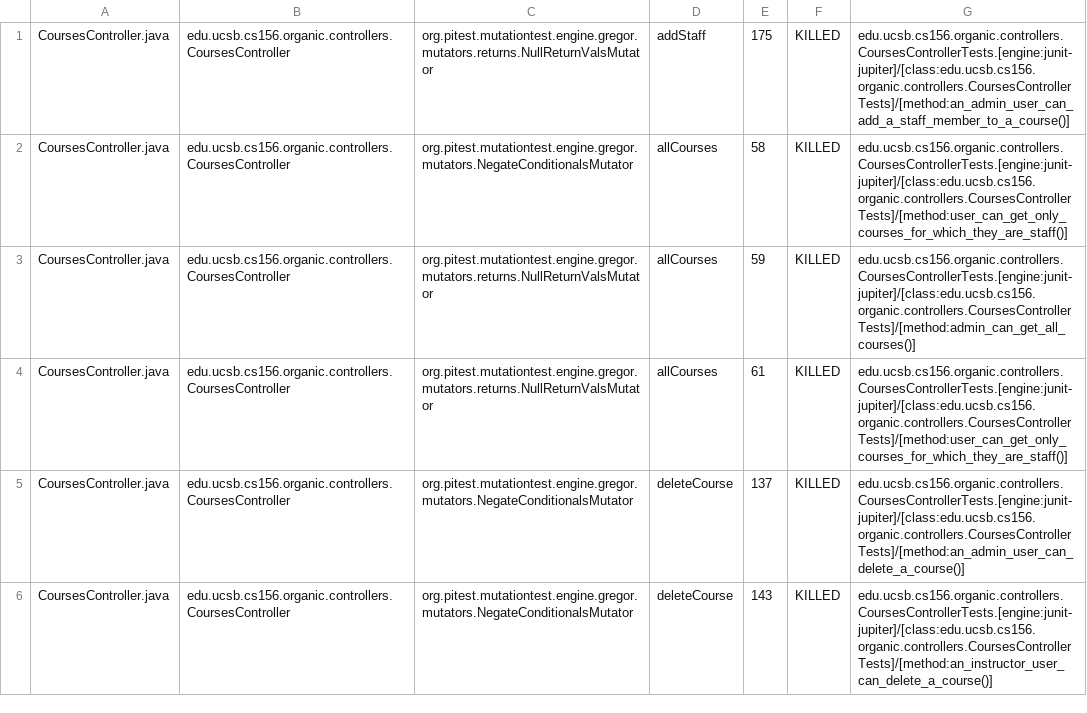
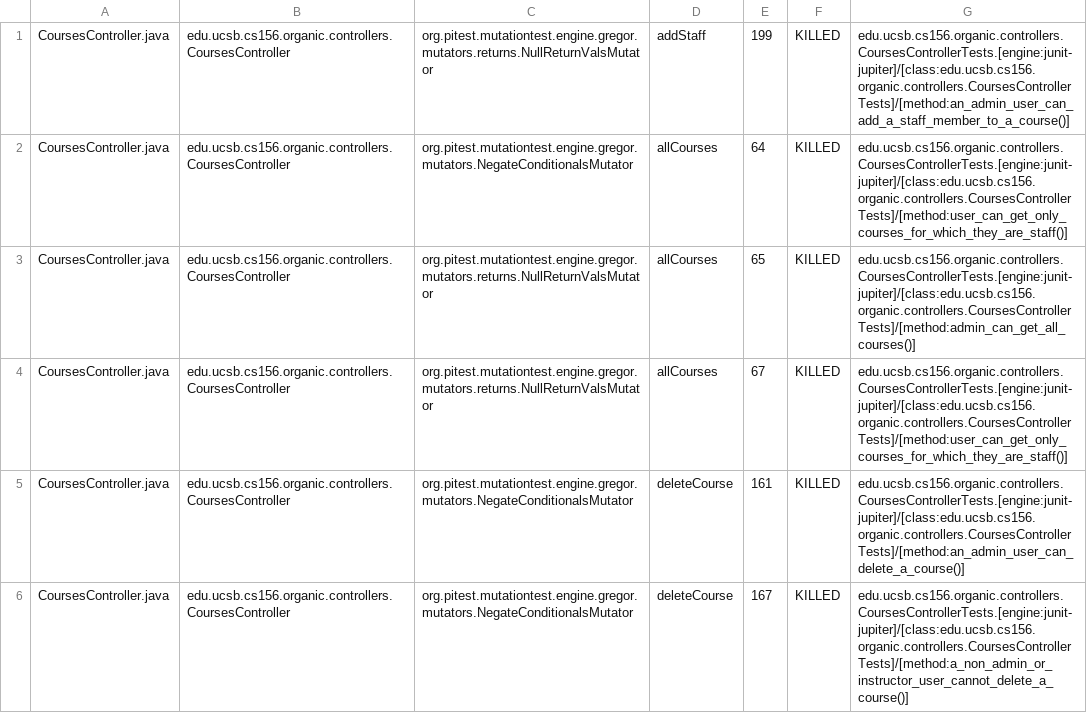
Before and after one commit to ucsb-cs156-f23/proj-organic-f23-6pm-2, a CSV file: prs/64/pitest/mutations.csv, drawn as a sheet; only a part is shown; the diff covers the shown part only.

Commit message:
Deploying to gh-pages from @ ucsb-cs156-f23/proj-organic-f23-6pm-2@37a41437a330f25d0b4fc5dd823c359f85e99d3f 🚀

```diff
--- a/prs/64/pitest/mutations.csv
+++ b/prs/64/pitest/mutations.csv
@@ -1,6 +1,6 @@
-CoursesController.java,edu.ucsb.cs156.organic.controllers.CoursesController,org.pitest.mutationtest.engine.gregor.mutators.returns.NullReturnValsMutator,addStaff,175,KILLED,edu.ucsb.cs156.organic.controllers.CoursesControllerTests.[engine:junit-jupiter]/[class:edu.ucsb.cs156.organic.controllers.CoursesControllerTests]/[method:an_admin_user_can_add_a_staff_member_to_a_course()]
-CoursesController.java,edu.ucsb.cs156.organic.controllers.CoursesController,org.pitest.mutationtest.engine.gregor.mutators.NegateConditionalsMutator,allCourses,58,KILLED,edu.ucsb.cs156.organic.controllers.CoursesControllerTests.[engine:junit-jupiter]/[class:edu.ucsb.cs156.organic.controllers.CoursesControllerTests]/[method:user_can_get_only_courses_for_which_they_are_staff()]
-CoursesController.java,edu.ucsb.cs156.organic.controllers.CoursesController,org.pitest.mutationtest.engine.gregor.mutators.returns.NullReturnValsMutator,allCourses,59,KILLED,edu.ucsb.cs156.organic.controllers.CoursesControllerTests.[engine:junit-jupiter]/[class:edu.ucsb.cs156.organic.controllers.CoursesControllerTests]/[method:admin_can_get_all_courses()]
-CoursesController.java,edu.ucsb.cs156.organic.controllers.CoursesController,org.pitest.mutationtest.engine.gregor.mutators.returns.NullReturnValsMutator,allCourses,61,KILLED,edu.ucsb.cs156.organic.controllers.CoursesControllerTests.[engine:junit-jupiter]/[class:edu.ucsb.cs156.organic.controllers.CoursesControllerTests]/[method:user_can_get_only_courses_for_which_they_are_staff()]
-CoursesController.java,edu.ucsb.cs156.organic.controllers.CoursesController,org.pitest.mutationtest.engine.gregor.mutators.NegateConditionalsMutator,deleteCourse,137,KILLED,edu.ucsb.cs156.organic.controllers.CoursesControllerTests.[engine:junit-jupiter]/[class:edu.ucsb.cs156.organic.controllers.CoursesControllerTests]/[method:an_admin_user_can_delete_a_course()]
-CoursesController.java,edu.ucsb.cs156.organic.controllers.CoursesController,org.pitest.mutationtest.engine.gregor.mutators.NegateConditionalsMutator,deleteCourse,143,KILLED,edu.ucsb.cs156.organic.controllers.CoursesControllerTests.[engine:junit-jupiter]/[class:edu.ucsb.cs156.organic.controllers.CoursesControllerTests]/[method:an_instructor_user_can_delete_a_course()]
+CoursesController.java,edu.ucsb.cs156.organic.controllers.CoursesController,org.pitest.mutationtest.engine.gregor.mutators.returns.NullReturnValsMutator,addStaff,199,KILLED,edu.ucsb.cs156.organic.controllers.CoursesControllerTests.[engine:junit-jupiter]/[class:edu.ucsb.cs156.organic.controllers.CoursesControllerTests]/[method:an_admin_user_can_add_a_staff_member_to_a_course()]
+CoursesController.java,edu.ucsb.cs156.organic.controllers.CoursesController,org.pitest.mutationtest.engine.gregor.mutators.NegateConditionalsMutator,allCourses,64,KILLED,edu.ucsb.cs156.organic.controllers.CoursesControllerTests.[engine:junit-jupiter]/[class:edu.ucsb.cs156.organic.controllers.CoursesControllerTests]/[method:user_can_get_only_courses_for_which_they_are_staff()]
+CoursesController.java,edu.ucsb.cs156.organic.controllers.CoursesController,org.pitest.mutationtest.engine.gregor.mutators.returns.NullReturnValsMutator,allCourses,65,KILLED,edu.ucsb.cs156.organic.controllers.CoursesControllerTests.[engine:junit-jupiter]/[class:edu.ucsb.cs156.organic.controllers.CoursesControllerTests]/[method:admin_can_get_all_courses()]
+CoursesController.java,edu.ucsb.cs156.organic.controllers.CoursesController,org.pitest.mutationtest.engine.gregor.mutators.returns.NullReturnValsMutator,allCourses,67,KILLED,edu.ucsb.cs156.organic.controllers.CoursesControllerTests.[engine:junit-jupiter]/[class:edu.ucsb.cs156.organic.controllers.CoursesControllerTests]/[method:user_can_get_only_courses_for_which_they_are_staff()]
+CoursesController.java,edu.ucsb.cs156.organic.controllers.CoursesController,org.pitest.mutationtest.engine.gregor.mutators.NegateConditionalsMutator,deleteCourse,161,KILLED,edu.ucsb.cs156.organic.controllers.CoursesControllerTests.[engine:junit-jupiter]/[class:edu.ucsb.cs156.organic.controllers.CoursesControllerTests]/[method:an_admin_user_can_delete_a_course()]
+CoursesController.java,edu.ucsb.cs156.organic.controllers.CoursesController,org.pitest.mutationtest.engine.gregor.mutators.NegateConditionalsMutator,deleteCourse,167,KILLED,edu.ucsb.cs156.organic.controllers.CoursesControllerTests.[engine:junit-jupiter]/[class:edu.ucsb.cs156.organic.controllers.CoursesControllerTests]/[method:a_non_admin_or_instructor_user_cannot_delete_a_course()]
```
Also changed, not shown: 11 added rows, 6 removed rows and 35 edited cells elsewhere in this file, 19 other files.
